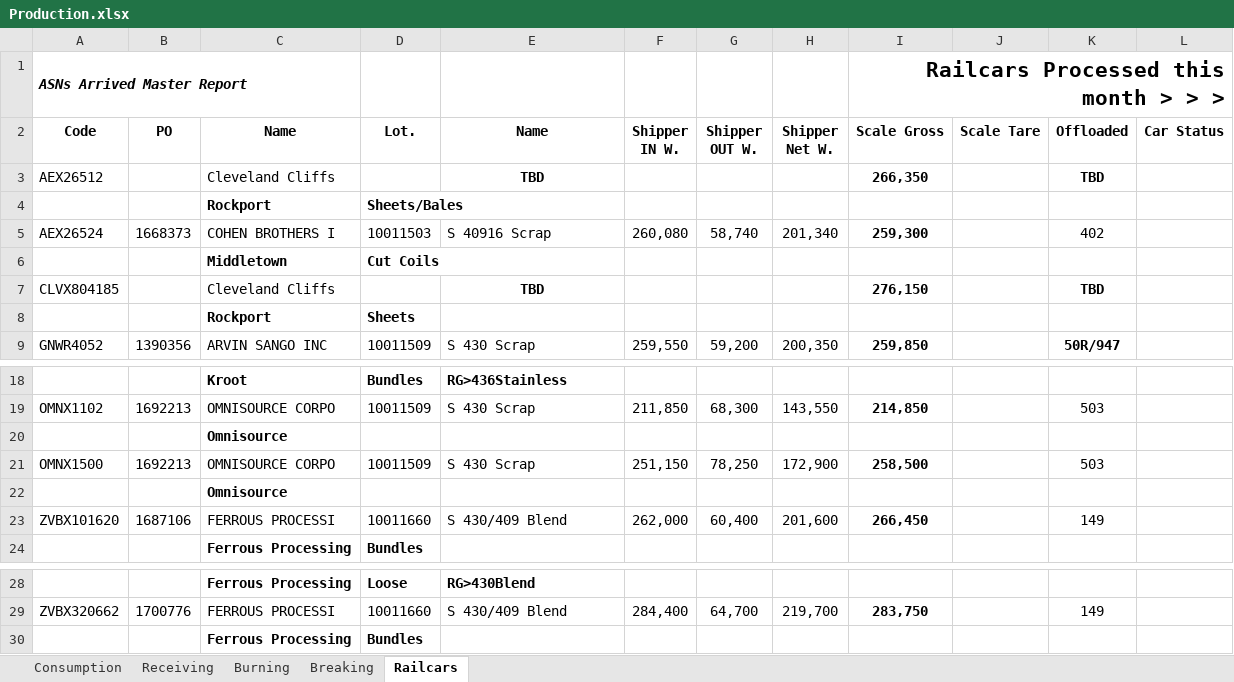
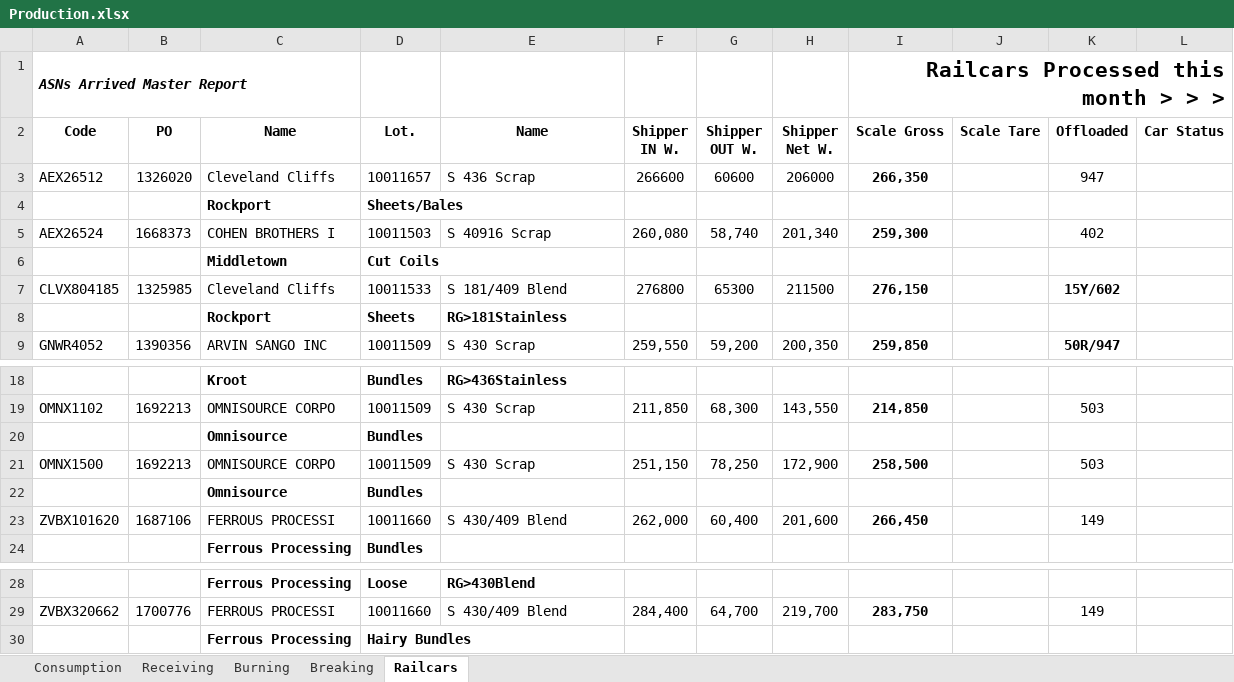
Before and after one commit to Harsco36Map/Yardmap, an Excel workbook: Production.xlsx, sheet Railcars, drawn as a sheet; only a part is shown, gaps mark what is left out; values as stored, in another font and other column widths than the file's, no borders; the diff names each change by its address in the sheet, - before the commit and + after, or states it on an @@ line.

Commit message:
Add files via upload

```diff
--- a/Production.xlsx (sheet Railcars)
+++ b/Production.xlsx (sheet Railcars)
-B3 (PO): (empty)
+B3 (PO): 1326020
-D3 (Lot.): (empty)
+D3 (Lot.): 10011657
-E3 (Name): TBD
+E3 (Name): S 436 Scrap
@@ E3 bold: on → off, alignment: center → left @@
-F3 (Shipper IN W.): (empty)
+F3 (Shipper IN W.): 266600
-G3 (Shipper OUT W.): (empty)
+G3 (Shipper OUT W.): 60600
-H3 (Shipper Net W.): (empty)
+H3 (Shipper Net W.): 206000
-K3 (Offloaded): TBD
+K3 (Offloaded): 947
-K3 bold: on
+K3 bold: off
-B7 (PO): (empty)
+B7 (PO): 1325985
-D7 (Lot.): (empty)
+D7 (Lot.): 10011533
-E7 (Name): TBD
+E7 (Name): S 181/409 Blend
@@ E7 bold: on → off, alignment: center → left @@
-F7 (Shipper IN W.): (empty)
+F7 (Shipper IN W.): 276800
-G7 (Shipper OUT W.): (empty)
+G7 (Shipper OUT W.): 65300
-H7 (Shipper Net W.): (empty)
+H7 (Shipper Net W.): 211500
-K7 (Offloaded): TBD
+K7 (Offloaded): 15Y/602
-E8 (Name): (empty)
+E8 (Name): RG>181Stainless
-D20 (Lot.): (empty)
+D20 (Lot.): Bundles
-D22 (Lot.): (empty)
+D22 (Lot.): Bundles
-D30 (Lot.): Bundles
+D30 (Lot.): Hairy Bundles
```
